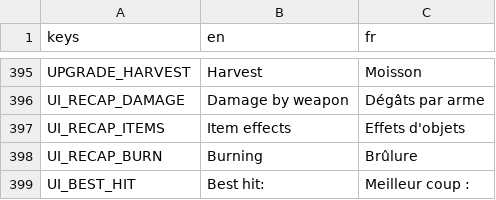
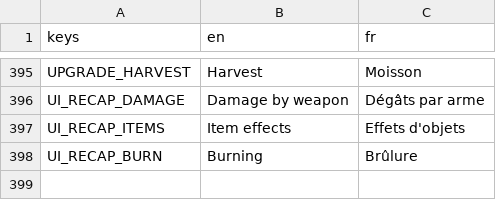
Before and after one commit to Mowgli2000/survivor-game, a CSV file: localization/strings.csv, drawn as a sheet; only a part is shown, gaps mark what is left out.

```diff
--- a/localization/strings.csv
+++ b/localization/strings.csv
@@ -398,2 +398 @@ UI_RECAP_ITEMS,Item effects,Effets d'objets
 UI_RECAP_BURN,Burning,Brûlure
-UI_BEST_HIT,Best hit:,Meilleur coup :
```
Also changed, not shown: 5 other files.
